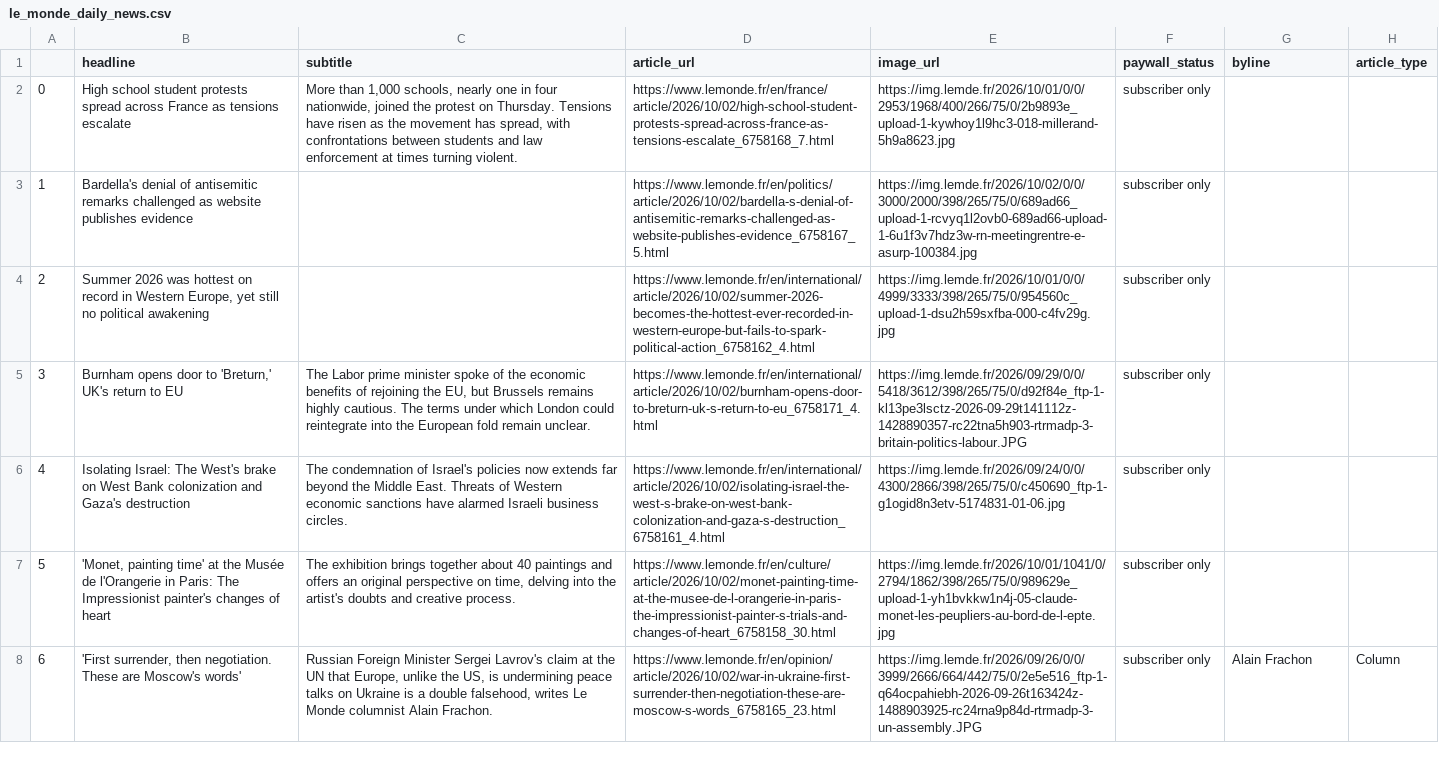
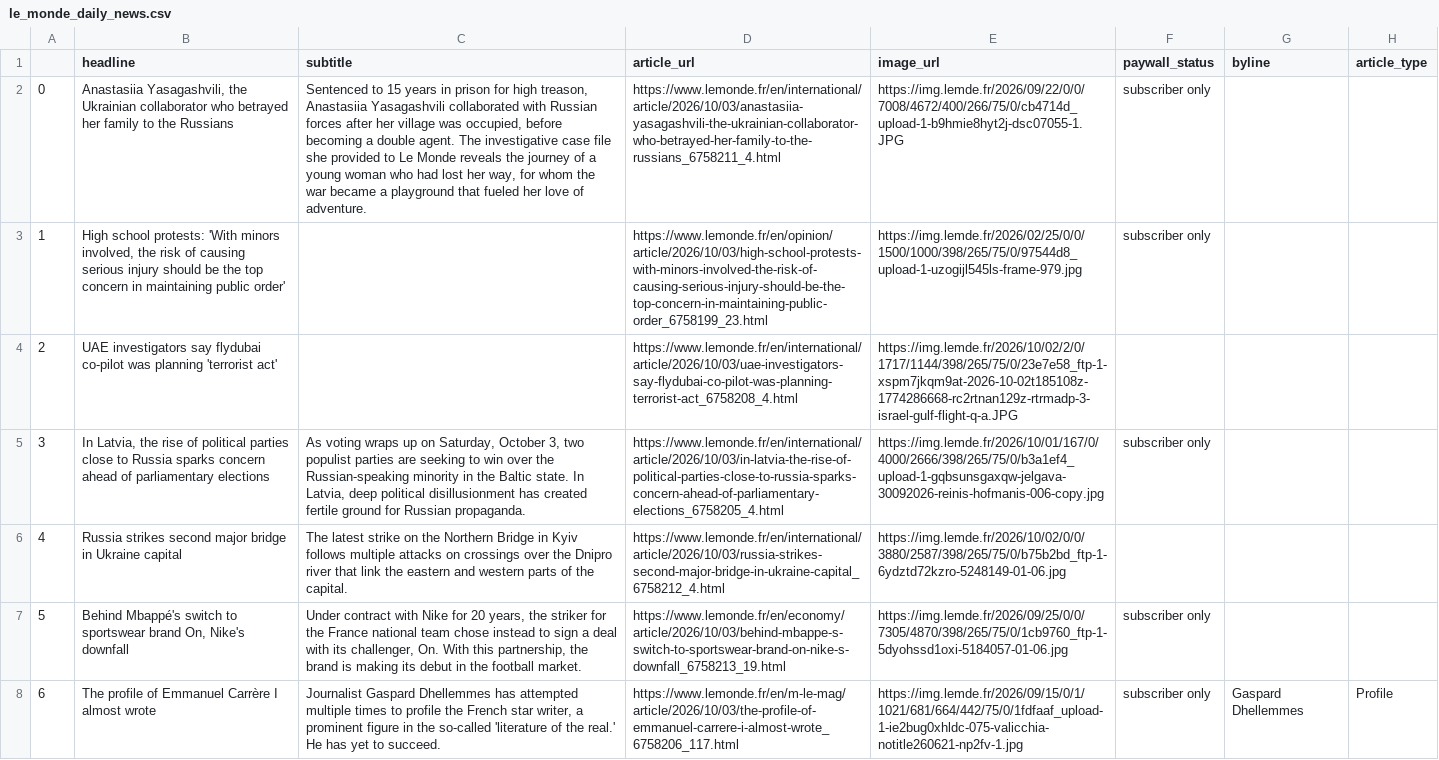
Before and after one commit to luciamack/auto_updating_headline_scraper_le_monde, a CSV file: le_monde_daily_news.csv, drawn as a sheet; only a part is shown; the diff covers the shown part only; the diff names each change by its address in the sheet, - before the commit and + after, or states it on an @@ line.

```diff
--- a/le_monde_daily_news.csv
+++ b/le_monde_daily_news.csv
-B2 (headline): High school student protests spread across France as tensions escalate
+B2 (headline): Anastasiia Yasagashvili, the Ukrainian collaborator who betrayed her family to the Russians
-C2 (subtitle): More than 1,000 schools, nearly one in four nationwide, joined the protest on Thursday. Tensions have risen as the movement has spread, with confrontations between students and law enforcement at times turning violent.
+C2 (subtitle): Sentenced to 15 years in prison for high treason, Anastasiia Yasagashvili collaborated with Russian forces after her village was occupied, before becoming a double agent. The investigative case file she provided to Le Monde reveals the journey of a young woman who had lost her way, for whom the war became a playground that fueled her love of adventure.
-D2 (article_url): https://www.lemonde.fr/en/france/article/2026/10/02/high-school-student-protests-spread-across-france-as-tensions-escalate_6758168_7.html
+D2 (article_url): https://www.lemonde.fr/en/international/article/2026/10/03/anastasiia-yasagashvili-the-ukrainian-collaborator-who-betrayed-her-family-to-the-russians_6758211_4.html
-E2 (image_url): https://img.lemde.fr/2026/10/01/0/0/2953/1968/400/266/75/0/2b9893e_upload-1-kywhoy1l9hc3-018-millerand-5h9a8623.jpg
+E2 (image_url): https://img.lemde.fr/2026/09/22/0/0/7008/4672/400/266/75/0/cb4714d_upload-1-b9hmie8hyt2j-dsc07055-1.JPG
-B3 (headline): Bardella's denial of antisemitic remarks challenged as website publishes evidence
+B3 (headline): High school protests: 'With minors involved, the risk of causing serious injury should be the top concern in maintaining public order'
-D3 (article_url): https://www.lemonde.fr/en/politics/article/2026/10/02/bardella-s-denial-of-antisemitic-remarks-challenged-as-website-publishes-evidence_6758167_5.html
+D3 (article_url): https://www.lemonde.fr/en/opinion/article/2026/10/03/high-school-protests-with-minors-involved-the-risk-of-causing-serious-injury-should-be-the-top-concern-in-maintaining-public-order_6758199_23.html
-E3 (image_url): https://img.lemde.fr/2026/10/02/0/0/3000/2000/398/265/75/0/689ad66_upload-1-rcvyq1l2ovb0-689ad66-upload-1-6u1f3v7hdz3w-rn-meetingrentre-e-asurp-100384.jpg
+E3 (image_url): https://img.lemde.fr/2026/02/25/0/0/1500/1000/398/265/75/0/97544d8_upload-1-uzogijl545ls-frame-979.jpg
-B4 (headline): Summer 2026 was hottest on record in Western Europe, yet still no political awakening
+B4 (headline): UAE investigators say flydubai co-pilot was planning 'terrorist act'
-D4 (article_url): https://www.lemonde.fr/en/international/article/2026/10/02/summer-2026-becomes-the-hottest-ever-recorded-in-western-europe-but-fails-to-spark-political-action_6758162_4.html
+D4 (article_url): https://www.lemonde.fr/en/international/article/2026/10/03/uae-investigators-say-flydubai-co-pilot-was-planning-terrorist-act_6758208_4.html
-E4 (image_url): https://img.lemde.fr/2026/10/01/0/0/4999/3333/398/265/75/0/954560c_upload-1-dsu2h59sxfba-000-c4fv29g.jpg
+E4 (image_url): https://img.lemde.fr/2026/10/02/2/0/1717/1144/398/265/75/0/23e7e58_ftp-1-xspm7jkqm9at-2026-10-02t185108z-1774286668-rc2rtnan129z-rtrmadp-3-israel-gulf-flight-q-a.JPG
-F4 (paywall_status): subscriber only
+F4 (paywall_status): (empty)
-B5 (headline): Burnham opens door to 'Breturn,' UK's return to EU
+B5 (headline): In Latvia, the rise of political parties close to Russia sparks concern ahead of parliamentary elections
-C5 (subtitle): The Labor prime minister spoke of the economic benefits of rejoining the EU, but Brussels remains highly cautious. The terms under which London could reintegrate into the European fold remain unclear.
+C5 (subtitle): As voting wraps up on Saturday, October 3, two populist parties are seeking to win over the Russian-speaking minority in the Baltic state. In Latvia, deep political disillusionment has created fertile ground for Russian propaganda.
-D5 (article_url): https://www.lemonde.fr/en/international/article/2026/10/02/burnham-opens-door-to-breturn-uk-s-return-to-eu_6758171_4.html
+D5 (article_url): https://www.lemonde.fr/en/international/article/2026/10/03/in-latvia-the-rise-of-political-parties-close-to-russia-sparks-concern-ahead-of-parliamentary-elections_6758205_4.html
-E5 (image_url): https://img.lemde.fr/2026/09/29/0/0/5418/3612/398/265/75/0/d92f84e_ftp-1-kl13pe3lsctz-2026-09-29t141112z-1428890357-rc22tna5h903-rtrmadp-3-britain-politics-labour.JPG
+E5 (image_url): https://img.lemde.fr/2026/10/01/167/0/4000/2666/398/265/75/0/b3a1ef4_upload-1-gqbsunsgaxqw-jelgava-30092026-reinis-hofmanis-006-copy.jpg
-B6 (headline): Isolating Israel: The West's brake on West Bank colonization and Gaza's destruction
+B6 (headline): Russia strikes second major bridge in Ukraine capital
-C6 (subtitle): The condemnation of Israel's policies now extends far beyond the Middle East. Threats of Western economic sanctions have alarmed Israeli business circles.
+C6 (subtitle): The latest strike on the Northern Bridge in Kyiv follows multiple attacks on crossings over the Dnipro river that link the eastern and western parts of the capital.
-D6 (article_url): https://www.lemonde.fr/en/international/article/2026/10/02/isolating-israel-the-west-s-brake-on-west-bank-colonization-and-gaza-s-destruction_6758161_4.html
+D6 (article_url): https://www.lemonde.fr/en/international/article/2026/10/03/russia-strikes-second-major-bridge-in-ukraine-capital_6758212_4.html
-E6 (image_url): https://img.lemde.fr/2026/09/24/0/0/4300/2866/398/265/75/0/c450690_ftp-1-g1ogid8n3etv-5174831-01-06.jpg
+E6 (image_url): https://img.lemde.fr/2026/10/02/0/0/3880/2587/398/265/75/0/b75b2bd_ftp-1-6ydztd72kzro-5248149-01-06.jpg
-F6 (paywall_status): subscriber only
+F6 (paywall_status): (empty)
-B7 (headline): 'Monet, painting time' at the Musée de l'Orangerie in Paris: The Impressionist painter's changes of heart
+B7 (headline): Behind Mbappé's switch to sportswear brand On, Nike's downfall
-C7 (subtitle): The exhibition brings together about 40 paintings and offers an original perspective on time, delving into the artist's doubts and creative process.
+C7 (subtitle): Under contract with Nike for 20 years, the striker for the France national team chose instead to sign a deal with its challenger, On. With this partnership, the brand is making its debut in the football market.
-D7 (article_url): https://www.lemonde.fr/en/culture/article/2026/10/02/monet-painting-time-at-the-musee-de-l-orangerie-in-paris-the-impressionist-painter-s-trials-and-changes-of-heart_6758158_30.html
+D7 (article_url): https://www.lemonde.fr/en/economy/article/2026/10/03/behind-mbappe-s-switch-to-sportswear-brand-on-nike-s-downfall_6758213_19.html
-E7 (image_url): https://img.lemde.fr/2026/10/01/1041/0/2794/1862/398/265/75/0/989629e_upload-1-yh1bvkkw1n4j-05-claude-monet-les-peupliers-au-bord-de-l-epte.jpg
+E7 (image_url): https://img.lemde.fr/2026/09/25/0/0/7305/4870/398/265/75/0/1cb9760_ftp-1-5dyohssd1oxi-5184057-01-06.jpg
-B8 (headline): 'First surrender, then negotiation. These are Moscow's words'
+B8 (headline): The profile of Emmanuel Carrère I almost wrote
-C8 (subtitle): Russian Foreign Minister Sergei Lavrov's claim at the UN that Europe, unlike the US, is undermining peace talks on Ukraine is a double falsehood, writes Le Monde columnist Alain Frachon.
+C8 (subtitle): Journalist Gaspard Dhellemmes has attempted multiple times to profile the French star writer, a prominent figure in the so-called 'literature of the real.' He has yet to succeed.
-D8 (article_url): https://www.lemonde.fr/en/opinion/article/2026/10/02/war-in-ukraine-first-surrender-then-negotiation-these-are-moscow-s-words_6758165_23.html
+D8 (article_url): https://www.lemonde.fr/en/m-le-mag/article/2026/10/03/the-profile-of-emmanuel-carrere-i-almost-wrote_6758206_117.html
-E8 (image_url): https://img.lemde.fr/2026/09/26/0/0/3999/2666/664/442/75/0/2e5e516_ftp-1-q64ocpahiebh-2026-09-26t163424z-1488903925-rc24rna9p84d-rtrmadp-3-un-assembly.JPG
+E8 (image_url): https://img.lemde.fr/2026/09/15/0/1/1021/681/664/442/75/0/1fdfaaf_upload-1-ie2bug0xhldc-075-valicchia-notitle260621-np2fv-1.jpg
-G8 (byline): Alain Frachon
+G8 (byline): Gaspard Dhellemmes
-H8 (article_type): Column
+H8 (article_type): Profile
```
Also changed, not shown: 58 edited cells elsewhere in this file, 1 other file.
